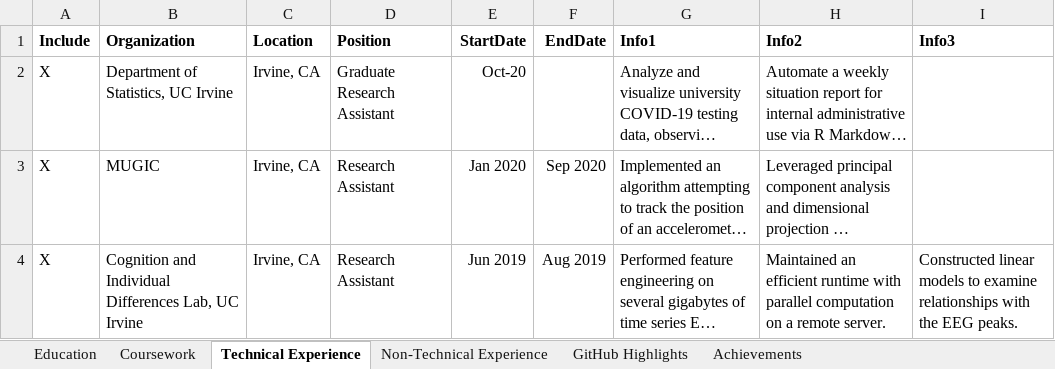
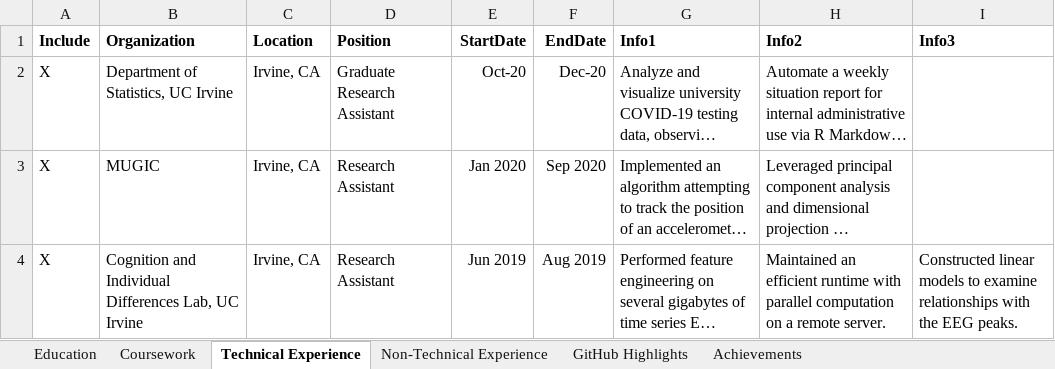
Before and after one commit to thanasibakis/Resume-Builder, an Excel workbook: entries.xlsx, sheet Technical Experience, drawn as a sheet; only a part is shown; long unchanged cells end in …; values as stored, in another font and other column widths than the file's, no borders; the diff names each change by its address in the sheet, - before the commit and + after, or states it on an @@ line.

Commit message:
Correction to entry update

```diff
--- a/entries.xlsx (sheet Technical Experience)
+++ b/entries.xlsx (sheet Technical Experience)
-F2 (EndDate): (empty)
+F2 (EndDate): Dec-20
```
Also changed, not shown: 1 other file.
